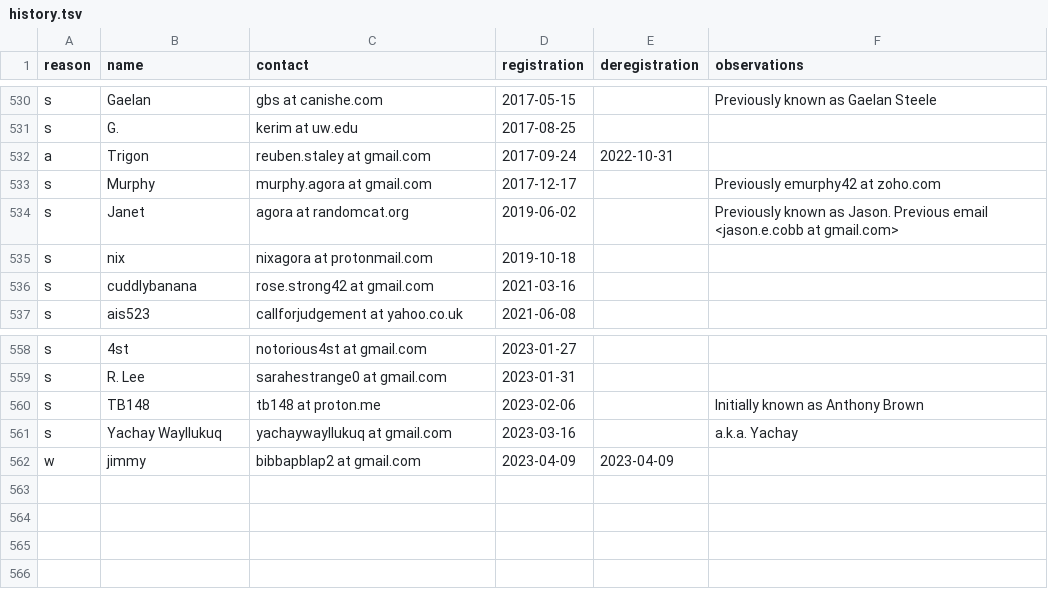
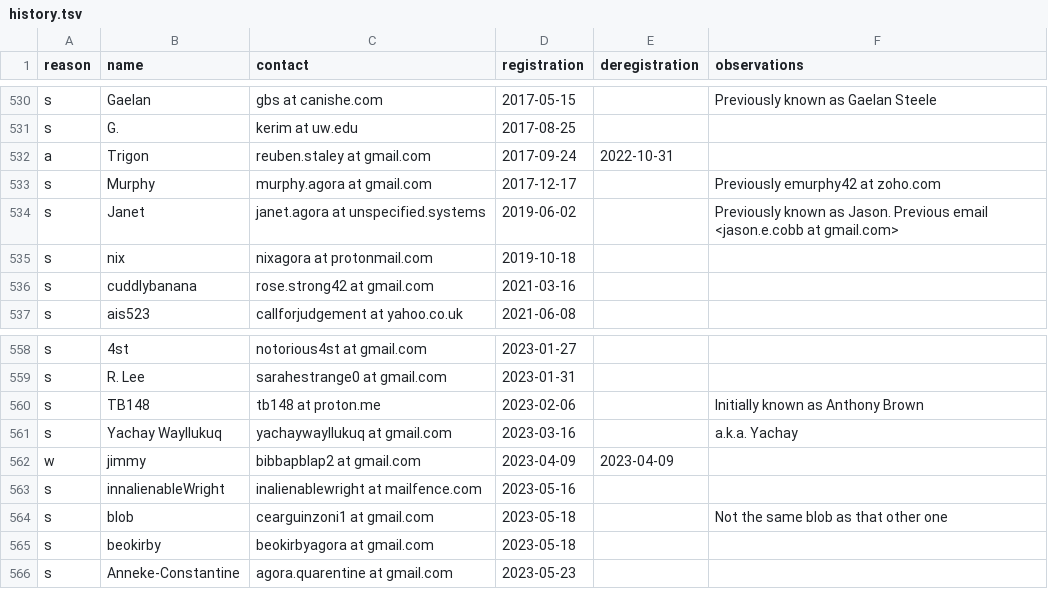
Before and after one commit to juanmeleiro/registrar, a TSV file: monthly/history.tsv, drawn as a sheet; only a part is shown, gaps mark what is left out.

Commit message:
monthly: Include new player list

```diff
--- a/monthly/history.tsv
+++ b/monthly/history.tsv
@@ -533,3 +533,3 @@ a	Trigon	reuben.staley at gmail.com	2017-09-24	2022-10-31
 s	Murphy	murphy.agora at gmail.com	2017-12-17		Previously emurphy42 at zoho.com
-s	Janet	agora at randomcat.org	2019-06-02		Previously known as Jason. Previous email <jason.e.cobb at gmail.com>
+s	Janet	janet.agora at unspecified.systems	2019-06-02		Previously known as Jason. Previous email <jason.e.cobb at gmail.com>
 s	nix	nixagora at protonmail.com	2019-10-18
@@ -562 +562,5 @@ s	Yachay Wayllukuq	yachaywayllukuq at gmail.com	2023-03-16		a.k.a. Yachay
 w	jimmy	bibbapblap2 at gmail.com	2023-04-09	2023-04-09
+s	innalienableWright	inalienablewright at mailfence.com	2023-05-16
+s	blob	cearguinzoni1 at gmail.com	2023-05-18		Not the same blob as that other one
+s	beokirby	beokirbyagora at gmail.com	2023-05-18
+s	Anneke-Constantine	agora.quarentine at gmail.com	2023-05-23
```
Also changed, not shown: 4 other files.
